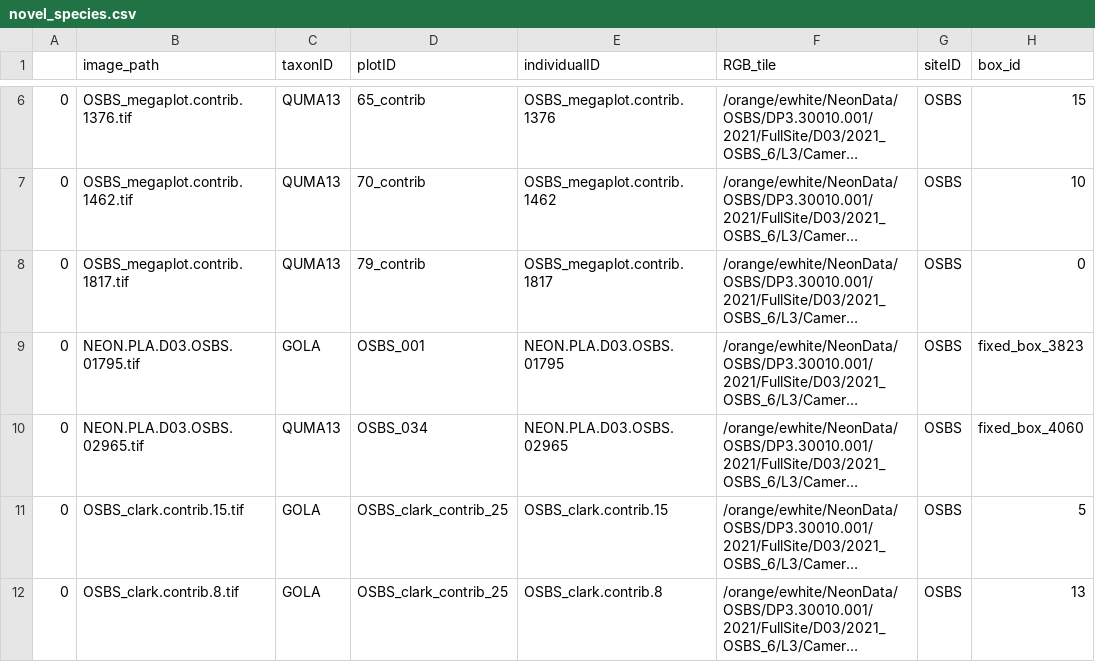
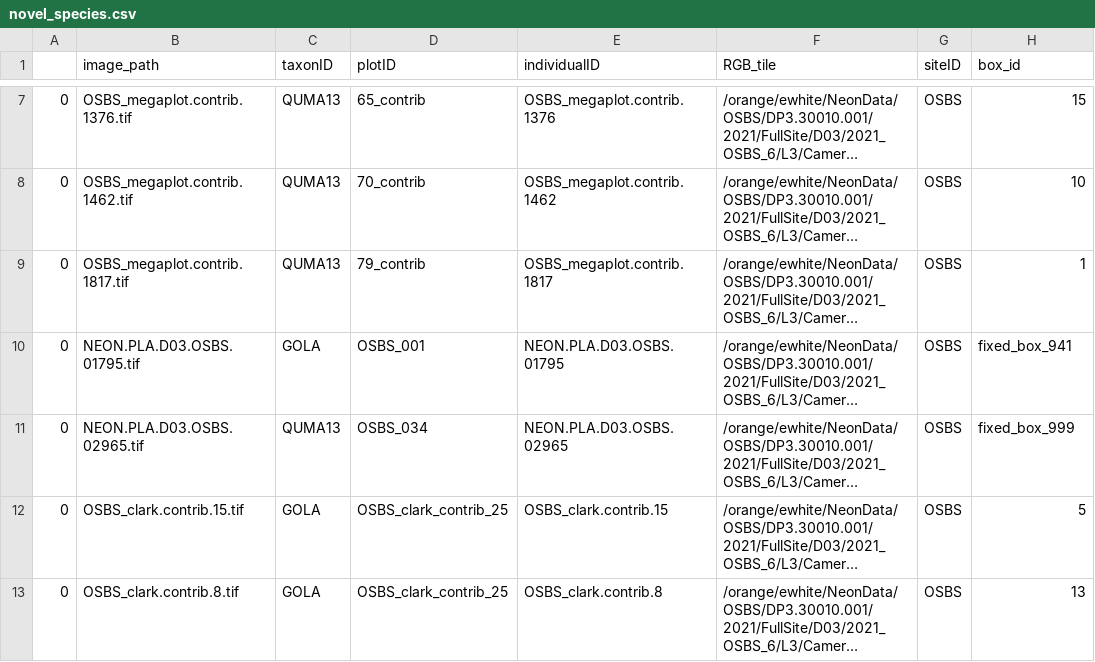
Before and after one commit to weecology/DeepTreeAttention, a CSV file: data/processed/novel_species.csv, drawn as a sheet; only a part is shown, gaps mark what is left out; long unchanged cells end in …; addresses are those after the commit; the diff covers the shown part only; the diff names each change by its address in the sheet, - before the commit and + after, or states it on an @@ line.

```diff
--- a/data/processed/novel_species.csv
+++ b/data/processed/novel_species.csv
-H9 (box_id): 0
+H9 (box_id): 1
-H10 (box_id): fixed_box_3823
+H10 (box_id): fixed_box_941
-H11 (box_id): fixed_box_4060
+H11 (box_id): fixed_box_999
```
Also changed, not shown: 1 added row and 10 edited cells elsewhere in this file, 9 other files.
